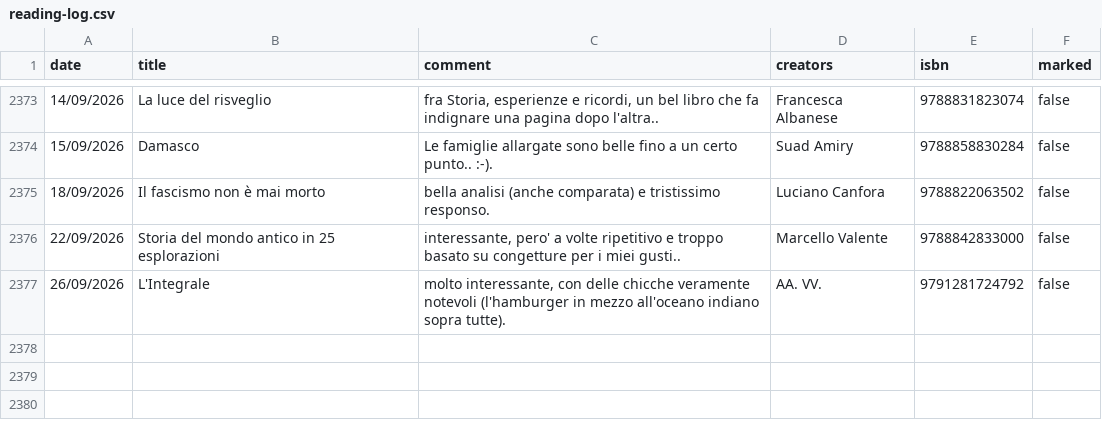
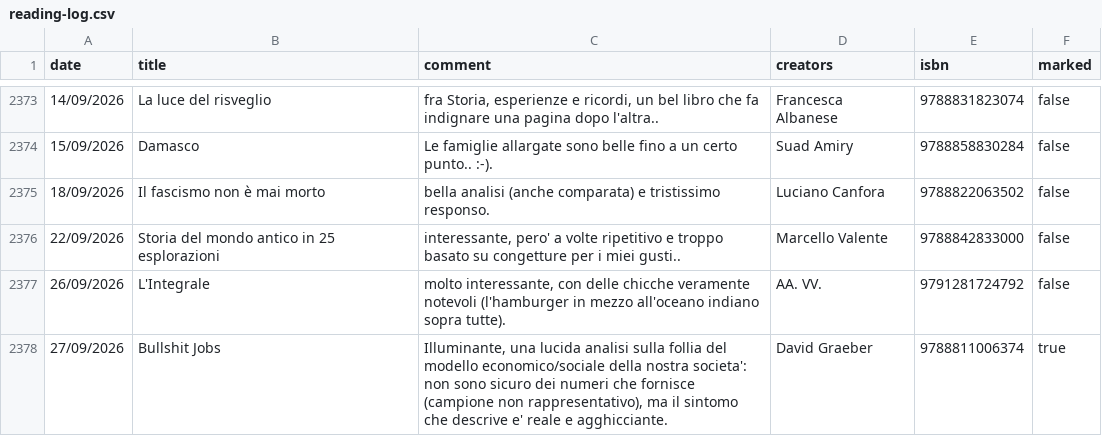
Before and after one commit to andreaiacono/books, a CSV file: data/reading-log.csv, drawn as a sheet; only a part is shown, gaps mark what is left out.

Commit message:
log: Bullshit Jobs

```diff
--- a/data/reading-log.csv
+++ b/data/reading-log.csv
@@ -2377 +2377,2 @@
 "26/09/2026","L'Integrale","molto interessante, con delle chicche veramente notevoli (l'hamburger in mezzo all'oceano indiano sopra tutte).","AA. VV.","9791281724792","false"
+"27/09/2026","Bullshit Jobs","Illuminante, una lucida analisi sulla follia del modello economico/sociale della nostra societa': non sono sicuro dei numeri che fornisce (campione non rappresentativo), ma il sintomo che descrive e' reale e agghicciante.","David Graeber","9788811006374","true"
```
